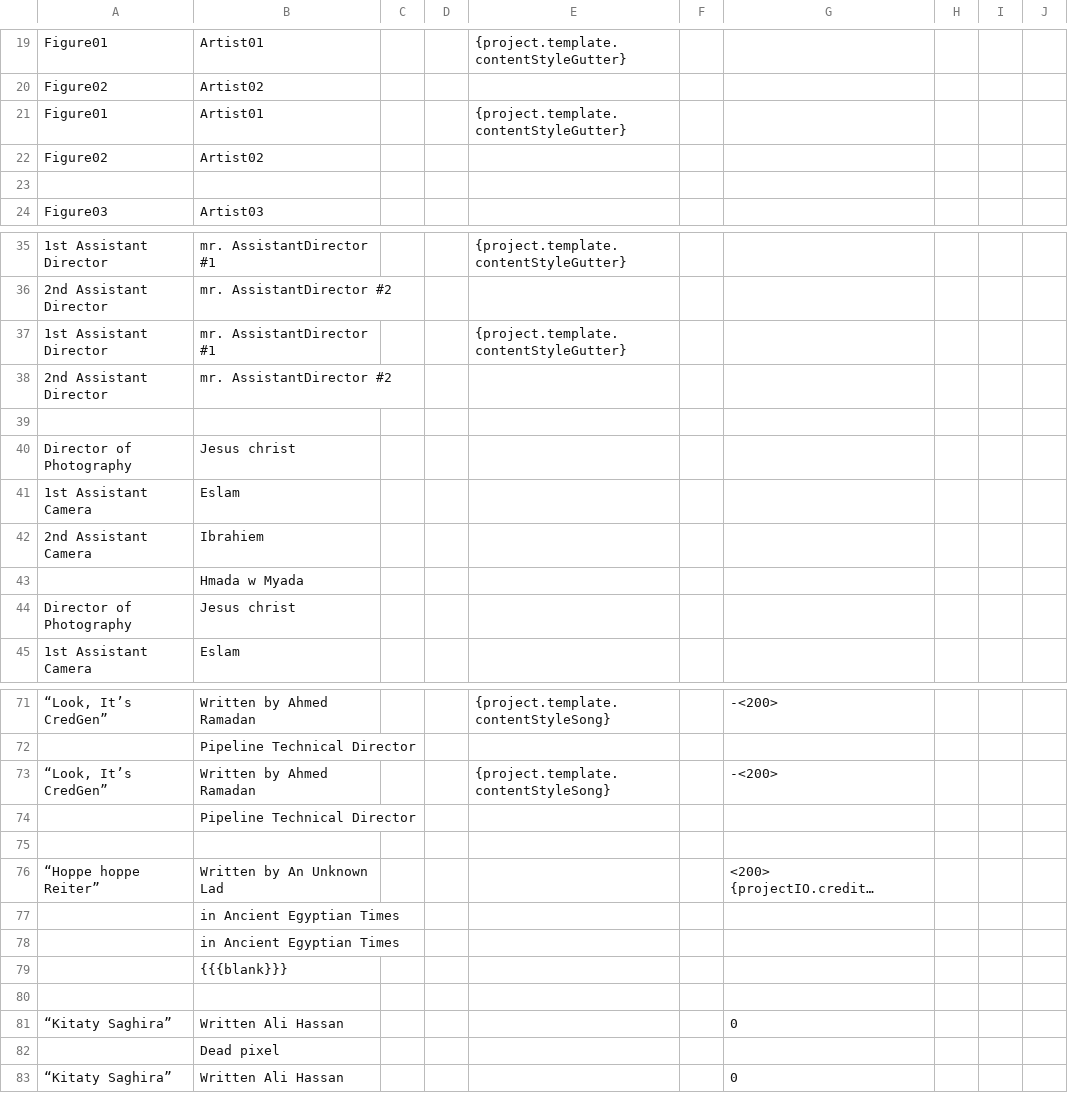
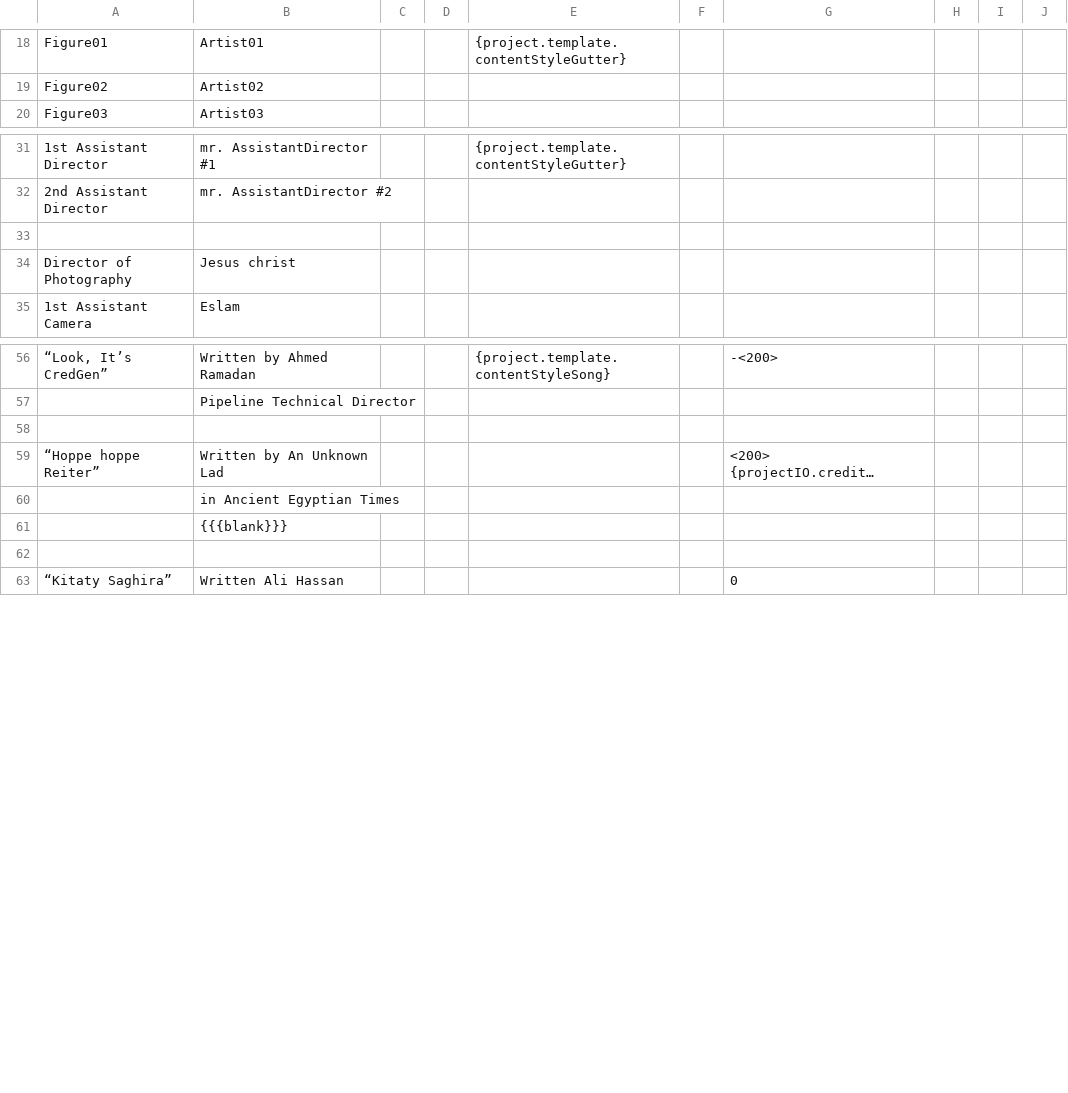
Before and after one commit to aramadan0096/CredGen, a CSV file: src/main/resources/template/credits.csv, drawn as a sheet; only a part is shown, gaps mark what is left out; long unchanged cells end in …; the diff covers the shown part only; the diff names each change by its address in the sheet, - before the commit and + after, or states it on an @@ line.

Commit message:
Refactor SVG and CSV templates for CredGen
- Updated credgenV.svg to a new structure with improved dimensions and added title.
- Removed duplicate entries in credits.csv to streamline the credit listing.
- Added new credgenH_OLD.svg file containing detailed SVG graphics for the project.

```diff
--- a/src/main/resources/template/credits.csv
+++ b/src/main/resources/template/credits.csv
-row 21: Figure01 | Artist01 |  |  | {project.template.contentStyleGutter}
-row 22: Figure02 | Artist02
-row 23: (empty)
-row 37: 1st Assistant Director | mr. AssistantDirector #1 |  |  | {project.template.contentStyleGutter}
-row 38: 2nd Assistant Director | mr. AssistantDirector #2
-row 40: Director of Photography | Jesus christ
-row 41: 1st Assistant Camera | Eslam
-row 42: 2nd Assistant Camera | Ibrahiem
-row 43:  | Hmada w Myada
-row 73: “Look, It’s CredGen” | Written by Ahmed Ramadan |  |  | {project.template.contentStyleSong} |  | -<200>
-row 74:  | Pipeline Technical Director
-row 78:  | in Ancient Egyptian Times
-row 81: “Kitaty Saghira” | Written Ali Hassan |  |  |  |  | 0
-row 82:  | Dead pixel
```
Also changed, not shown: 8 removed rows elsewhere in this file, 4 other files.
